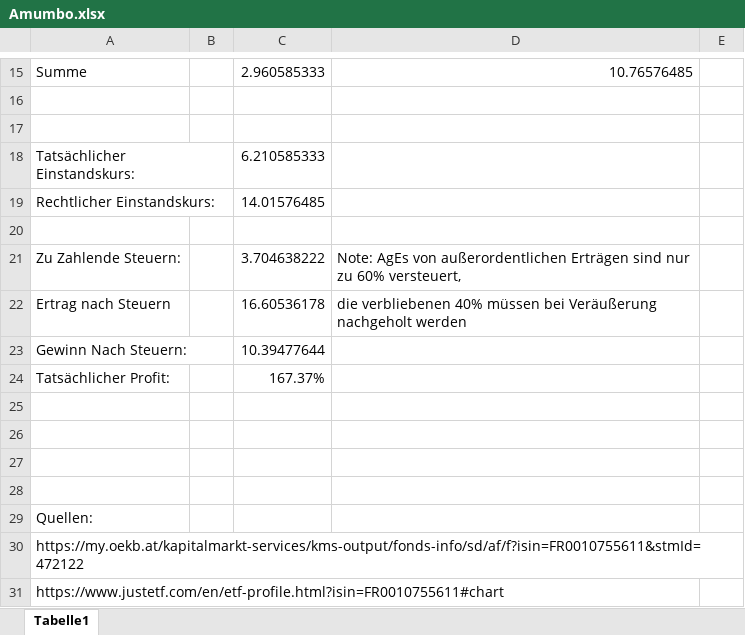
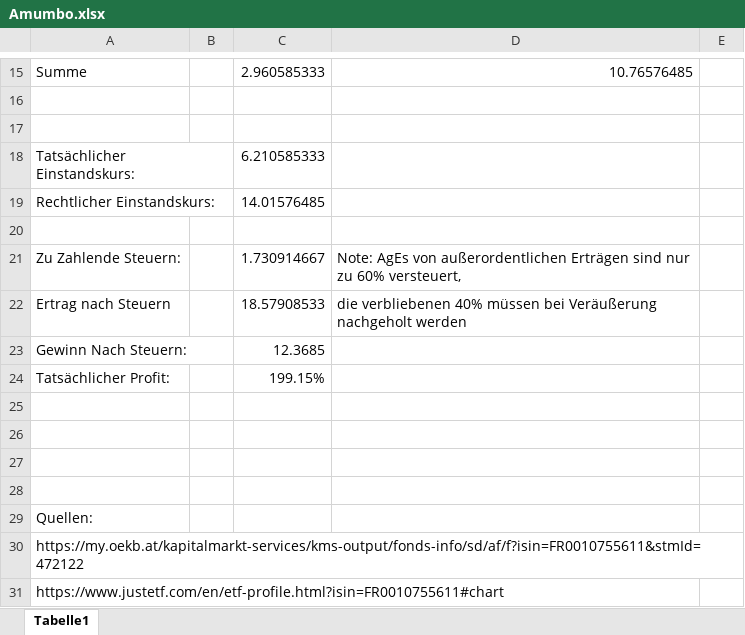
Before and after one commit to VaraNiN/Amumbo, an Excel workbook: Amumbo.xlsx, sheet Tabelle1, drawn as a sheet; only a part is shown, gaps mark what is left out; values as stored, in another font and other column widths than the file's, no borders; the diff names each change by its address in the sheet, - before the commit and + after, or states it on an @@ line.

Commit message:
Add files via upload

```diff
--- a/Amumbo.xlsx (sheet Tabelle1)
+++ b/Amumbo.xlsx (sheet Tabelle1)
-C21: 3.704638222
+C21: 1.730914667
-C22: 16.60536178
+C22: 18.57908533
-C23: 10.39477644
+C23: 12.3685
-C24: 167.37%
+C24: 199.15%
```
